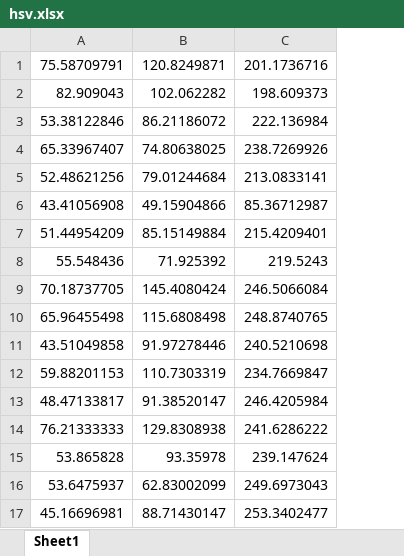
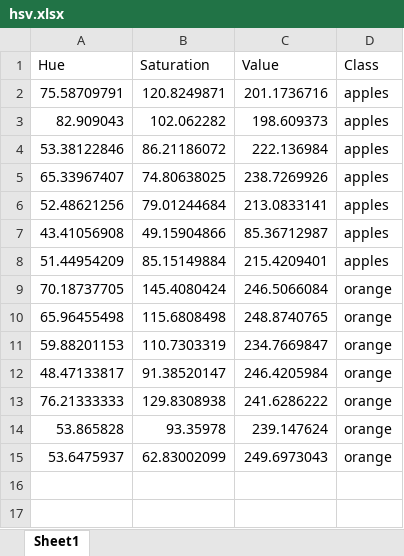
Before and after one commit to MaulanaAlirridlo/KNN, an Excel workbook: hsv.xlsx, sheet Sheet1, drawn as a sheet; values as stored, in another font and other column widths than the file's, no borders; removed rows and columns are numbered as before the commit, all else as after; the diff names each change by its address in the sheet, - before the commit and + after, or states it on an @@ line.

```diff
--- a/hsv.xlsx (sheet Sheet1)
+++ b/hsv.xlsx (sheet Sheet1)
+column D, rows 2-15: apples | apples | apples | apples | apples | apples | apples | orange | orange | orange | orange | orange | orange | orange
+row 1: Hue | Saturation | Value | Class
-row 8: 55.548436 | 71.925392 | 219.5243
-row 11: 43.51049858 | 91.97278446 | 240.5210698
-row 17: 45.16696981 | 88.71430147 | 253.3402477
```
Also changed, not shown: 5 other files.
